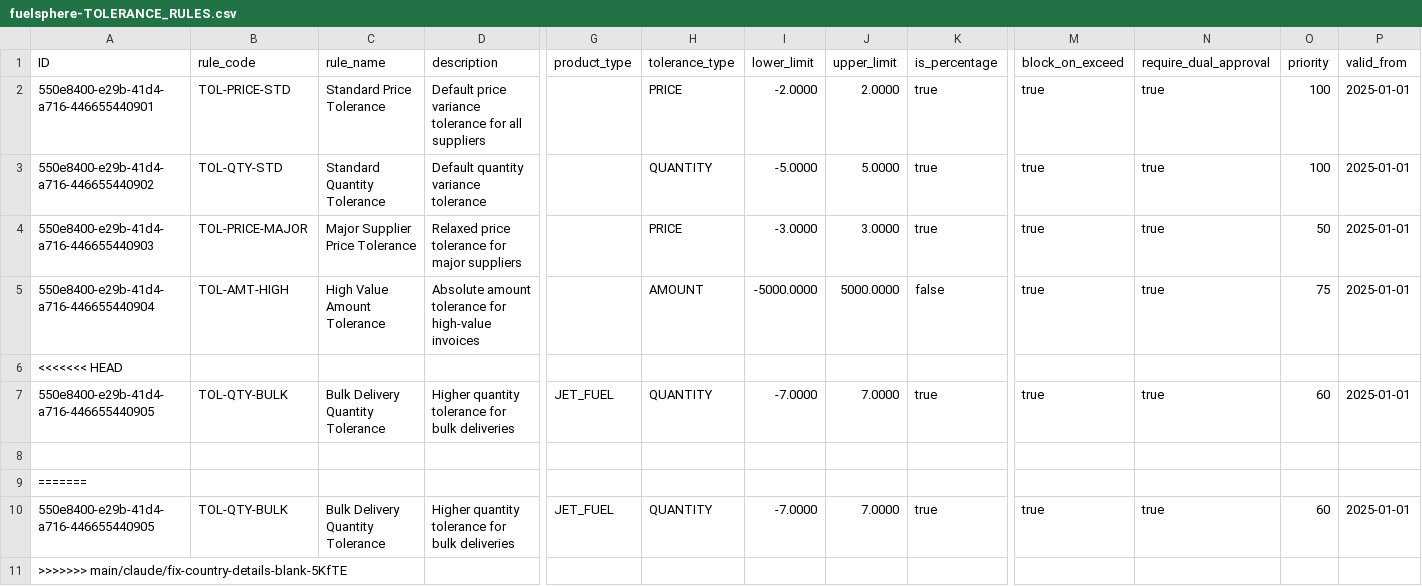
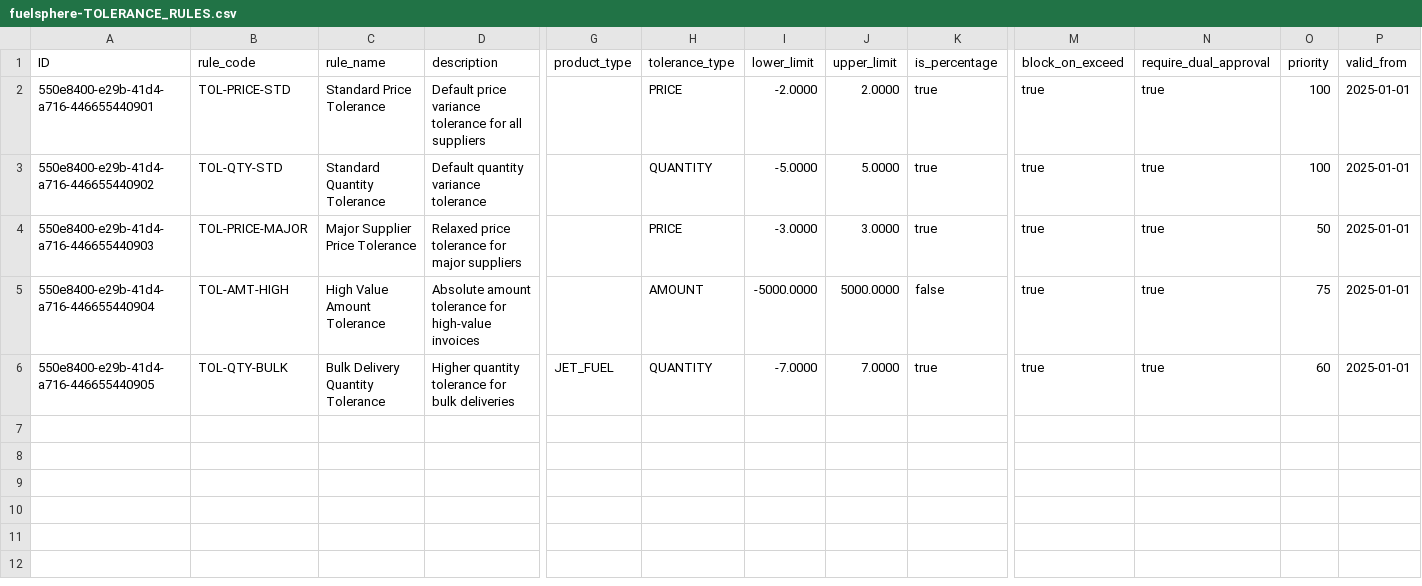
Before and after one commit to kalpesh0304/FuelSphere, a CSV file: db/data/fuelsphere-TOLERANCE_RULES.csv, drawn as a sheet; only a part is shown, gaps mark what is left out; rows hold the shown columns only; the diff names each change by its address in the sheet, - before the commit and + after, or states it on an @@ line.

Commit message:
csv_manual_change

```diff
--- a/db/data/fuelsphere-TOLERANCE_RULES.csv
+++ b/db/data/fuelsphere-TOLERANCE_RULES.csv
-row 6: <<<<<<< HEAD
-row 8: (empty)
-row 9: =======
-row 10: 550e8400-e29b-41d4-a716-446655440905 | TOL-QTY-BULK | Bulk Delivery Quantity Tolerance | Higher quantity tolerance for bulk deliveries | JET_FUEL | QUANTITY | -7.0000 | 7.0000 | true | true | true | 60 | 2025-01-01
-row 11: >>>>>>> main/claude/fix-country-details-blank-5KfTE
```
